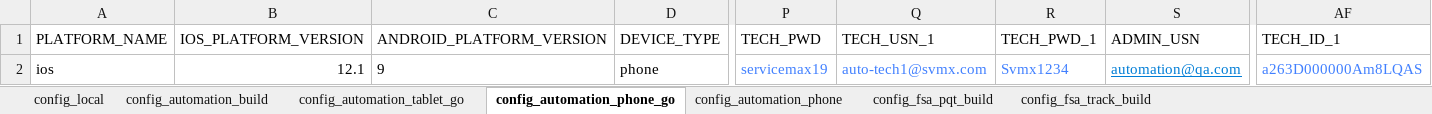
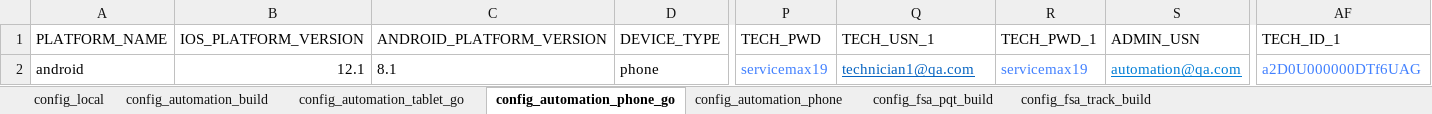
Before and after one commit to svmx-amresh-kumar/SVMX_Catalyst, an Excel workbook: fsaautomation/resources/config_properties.xlsx, sheet config_automation_phone_go, drawn as a sheet; only a part is shown, gaps mark what is left out; values as stored, in another font and other column widths than the file's, no borders; the diff names each change by its address in the sheet, - before the commit and + after, or states it on an @@ line.

```diff
--- a/fsaautomation/resources/config_properties.xlsx (sheet config_automation_phone_go)
+++ b/fsaautomation/resources/config_properties.xlsx (sheet config_automation_phone_go)
-A2 (PLATFORM_NAME): ios
+A2 (PLATFORM_NAME): android
-C2 (ANDROID_PLATFORM_VERSION): 9
+C2 (ANDROID_PLATFORM_VERSION): 8.1
-Q2 (TECH_USN_1): auto-tech1@svmx.com
+Q2 (TECH_USN_1): technician1@qa.com
@@ Q2 underline: off → on, text colour: #4180FF → #0563C1 @@
-R2 (TECH_PWD_1): Svmx1234
+R2 (TECH_PWD_1): servicemax19
-AF2 (TECH_ID_1): a263D000000Am8LQAS
+AF2 (TECH_ID_1): a2D0U000000DTf6UAG
```
Also changed, not shown: sheet config_fsa_track_build, sheet config_fsa_pqt_build, sheet config_automation_build, 2 other files.
